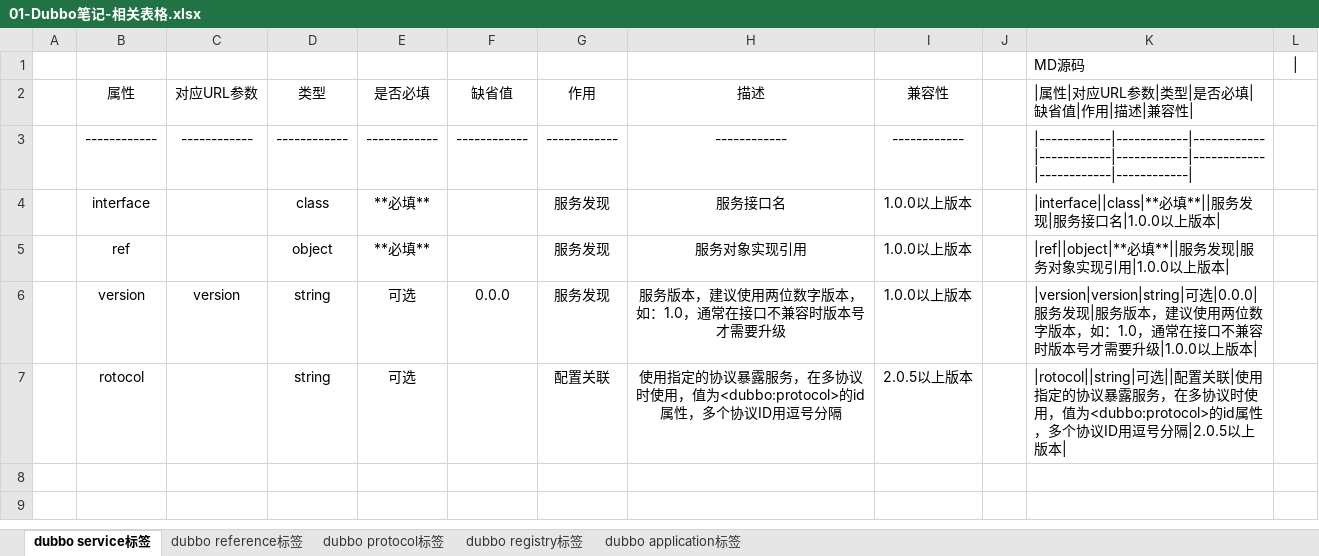
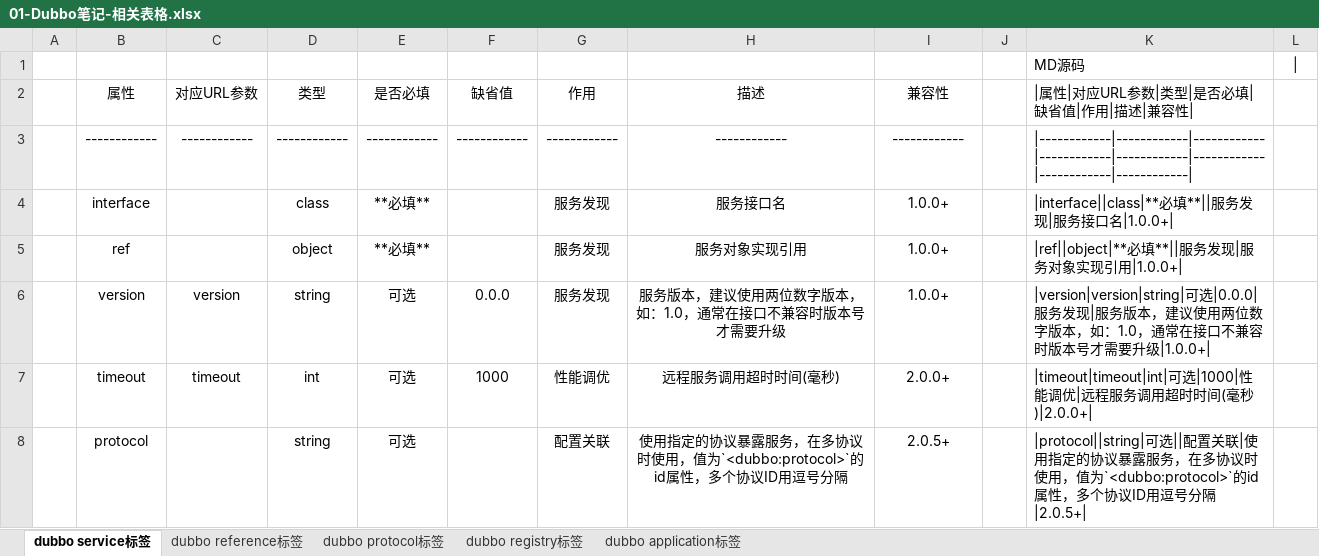
Before and after one commit to MooNkirA/code-learning-note, an Excel workbook: note_attachments/07-分布式架构&微服务架构/07-Dubbo/01-Dubbo笔记-相关表格.xlsx, sheet dubbo service标签, drawn as a sheet; values as stored, in another font and other column widths than the file's, no borders; addresses are those after the commit; the diff names each change by its address in the sheet, - before the commit and + after, or states it on an @@ line.

```diff
--- a/note_attachments/07-分布式架构&微服务架构/07-Dubbo/01-Dubbo笔记-相关表格.xlsx (sheet dubbo service标签)
+++ b/note_attachments/07-分布式架构&微服务架构/07-Dubbo/01-Dubbo笔记-相关表格.xlsx (sheet dubbo service标签)
-I4:I6 (兼容性): 1.0.0以上版本
+I4:I6 (兼容性): 1.0.0+
-K4: …务接口名|1.0.0以上版本|
+K4: …务接口名|1.0.0+|
-K5: |ref||object|**必填**||服务发现|服务对象实现引用|1.0.0以上版本|
+K5: |ref||object|**必填**||服务发现|服务对象实现引用|1.0.0+|
-K6: …需要升级|1.0.0以上版本|
+K6: …需要升级|1.0.0+|
+row 7:  | timeout | timeout | int | 可选 | 1000 | 性能调优 | 远程服务调用超时时间(毫秒) | 2.0.0+ |  | |timeout|timeout|int|可选|1000|性能调优|远程服务调用超时时间(毫秒)|2.0.0+
-B8 (属性): rotocol
+B8 (属性): protocol
-H8 (描述): …用，值为<dubbo:protocol>的id属性…
+H8 (描述): …用，值为`<dubbo:protocol>`的id属性…
-I8 (兼容性): 2.0.5以上版本
+I8 (兼容性): 2.0.5+
-K8: |rotocol||string|可选||配置关联|使用指定的协议暴露服务，在多协议时使用，值为<dubbo:protocol>的id属性，多个协议ID用逗号分隔|2.0.5以上版本|
+K8: |protocol||string|可选||配置关联|使用指定的协议暴露服务，在多协议时使用，值为`<dubbo:protocol>`的id属性，多个协议ID用逗号分隔|2.0.5+|
```
Also changed, not shown: 2 other files.
